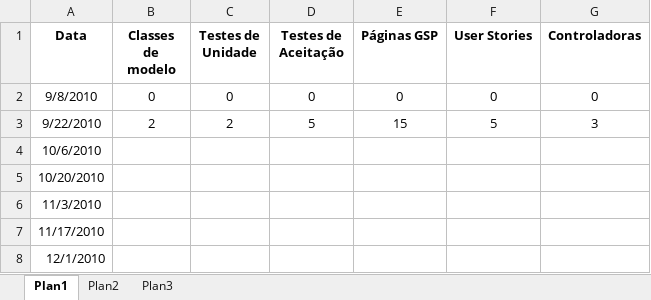
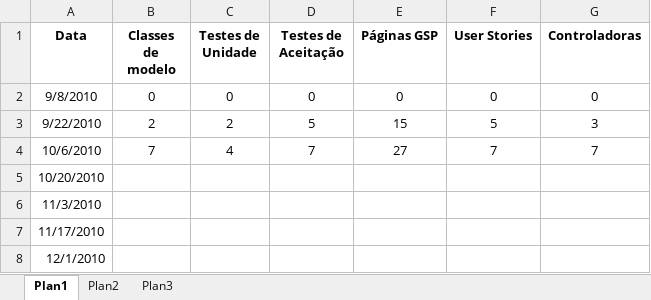
Before and after one commit to fabiosl/neoclinica, an Excel workbook: documentos/bigChart/BigChartProjeto.xlsx, sheet Plan1, drawn as a sheet; values as stored, in another font and other column widths than the file's, no borders; charts and pictures not drawn; the diff names each change by its address in the sheet, - before the commit and + after, or states it on an @@ line.

```diff
--- a/documentos/bigChart/BigChartProjeto.xlsx (sheet Plan1)
+++ b/documentos/bigChart/BigChartProjeto.xlsx (sheet Plan1)
-B4 (Classes de modelo): (empty)
+B4 (Classes de modelo): 7
-C4 (Testes de Unidade): (empty)
+C4 (Testes de Unidade): 4
-D4 (Testes de Aceitação): (empty)
+D4 (Testes de Aceitação): 7
-E4 (Páginas GSP): (empty)
+E4 (Páginas GSP): 27
-F4 (User Stories): (empty)
+F4 (User Stories): 7
-G4 (Controladoras): (empty)
+G4 (Controladoras): 7
```
Also changed, not shown: charts or pictures, 1 other file.
